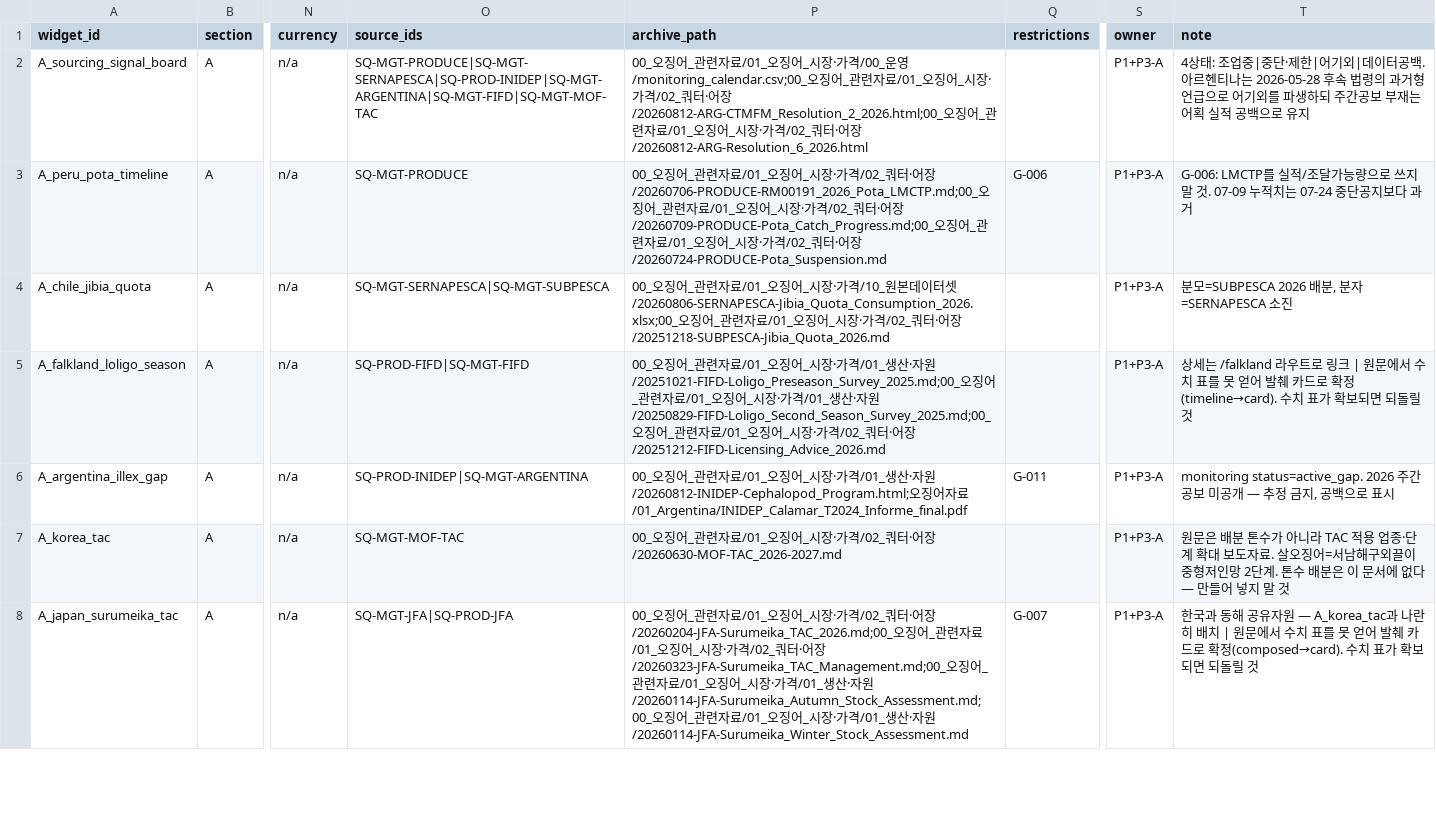
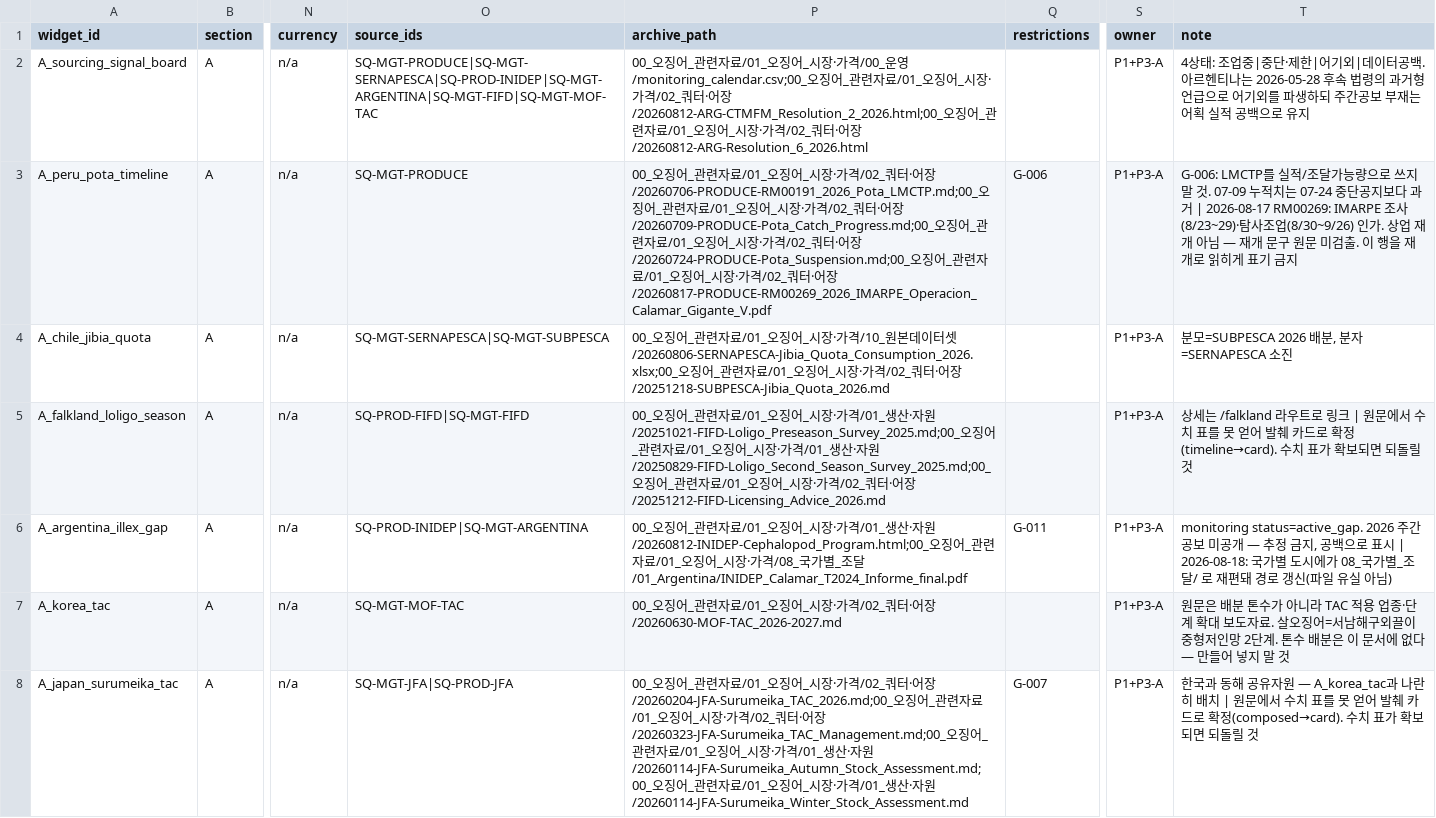
Before and after one commit to CUTEKOREA/tuna-dashboard, a CSV file: docs/squid_v5_widget_spec.csv, drawn as a sheet; only a part is shown, gaps mark what is left out; the diff names each change by its address in the sheet, - before the commit and + after, or states it on an @@ line.

```diff
--- a/docs/squid_v5_widget_spec.csv
+++ b/docs/squid_v5_widget_spec.csv
-P3 (archive_path): …어장/20260724-PRODUCE-Pota_Suspension.md
+P3 (archive_path): …어장/20260724-PRODUCE-Pota_Suspension.md;00_오징어_관련자료/01_오징어_시장·가격/02_쿼터·어장/20260817-PRODUCE-RM00269_2026_IMARPE_Operacion_Calamar_Gigante_V.pdf
-T3 (note): …다 과거
+T3 (note): …다 과거 | 2026-08-17 RM00269: IMARPE 조사(8/23~29)·탐사조업(8/30~9/26) 인가. 상업 재개 아님 — 재개 문구 원문 미검출. 이 행을 재개로 읽히게 표기 금지
-P6 (archive_path): …자원/20260812-INIDEP-Cephalopod_Program.html;오징어자료/01_Argentina/INIDEP_Calamar_T2024_Informe_final.pdf
+P6 (archive_path): …자원/20260812-INIDEP-Cephalopod_Program.html;00_오징어_관련자료/01_오징어_시장·가격/08_국가별_조달/01_Argentina/INIDEP_Calamar_T2024_Informe_final.pdf
-T6 (note): …로 표시
+T6 (note): …로 표시 | 2026-08-18: 국가별 도시에가 08_국가별_조달/ 로 재편돼 경로 갱신(파일 유실 아님)
```
Also changed, not shown: 10 other files.
